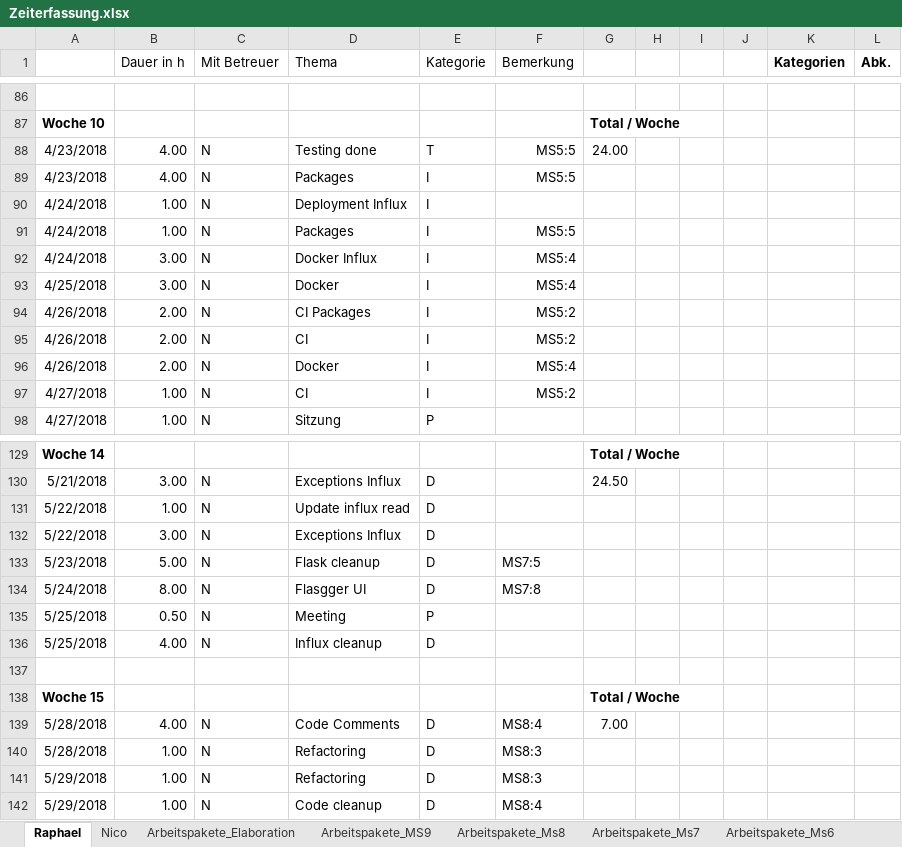
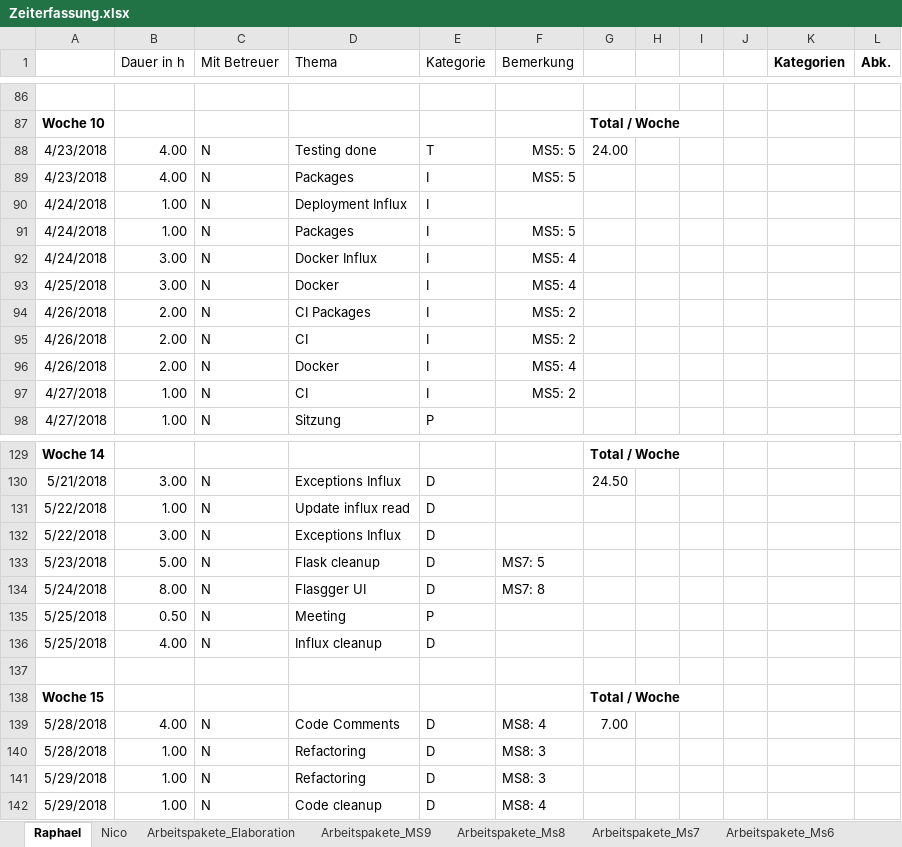
Before and after one commit to nvinzens/OATS, an Excel workbook: project/Zeiterfassung.xlsx, sheet Raphael, drawn as a sheet; only a part is shown, gaps mark what is left out; values as stored, in another font and other column widths than the file's, no borders; the diff covers the shown part only; the diff names each change by its address in the sheet, - before the commit and + after, or states it on an @@ line.

```diff
--- a/project/Zeiterfassung.xlsx (sheet Raphael)
+++ b/project/Zeiterfassung.xlsx (sheet Raphael)
-F88:F89 (Bemerkung): MS5:5
+F88:F89 (Bemerkung): MS5: 5
-F91 (Bemerkung): MS5:5
+F91 (Bemerkung): MS5: 5
-F92:F93 (Bemerkung): MS5:4
+F92:F93 (Bemerkung): MS5: 4
-F94:F95 (Bemerkung): MS5:2
+F94:F95 (Bemerkung): MS5: 2
-F96 (Bemerkung): MS5:4
+F96 (Bemerkung): MS5: 4
-F97 (Bemerkung): MS5:2
+F97 (Bemerkung): MS5: 2
-F133 (Bemerkung): MS7:5
+F133 (Bemerkung): MS7: 5
-F134 (Bemerkung): MS7:8
+F134 (Bemerkung): MS7: 8
-F139 (Bemerkung): MS8:4
+F139 (Bemerkung): MS8: 4
-F140:F141 (Bemerkung): MS8:3
+F140:F141 (Bemerkung): MS8: 3
-F142 (Bemerkung): MS8:4
+F142 (Bemerkung): MS8: 4
```
Also changed, not shown: 2 edited cells elsewhere in this sheet, sheet Nico, sheet Arbeitspakete_Ms8, sheet Arbeitspakete_Ms7, sheet Arbeitspakete_Ms6, sheet Auswertung 2, sheet Arbeitspakete_MS9, 3 more sheets, formulas that keep their value, charts or pictures.
